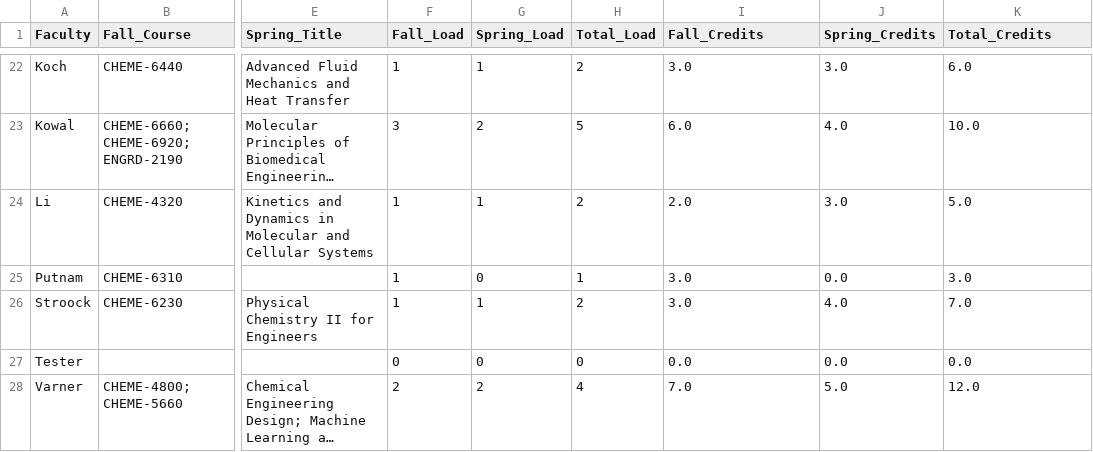
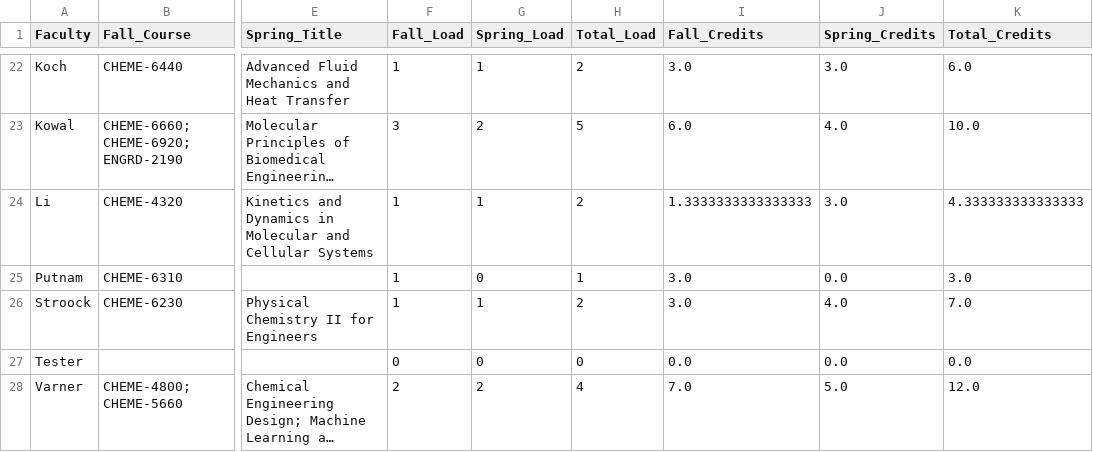
Before and after one commit to varnerlab/Teaching-Matching-Problem-CBE, a CSV file: results/Faculty-Course-Assignments-AY-2026-2027.csv, drawn as a sheet; only a part is shown, gaps mark what is left out; long unchanged cells end in …; the diff covers the shown part only; the diff names each change by its address in the sheet, - before the commit and + after, or states it on an @@ line.

```diff
--- a/results/Faculty-Course-Assignments-AY-2026-2027.csv
+++ b/results/Faculty-Course-Assignments-AY-2026-2027.csv
-I24 (Fall_Credits): 2.0
+I24 (Fall_Credits): 1.3333333333333333
-K24 (Total_Credits): 5.0
+K24 (Total_Credits): 4.333333333333333
```
Also changed, not shown: 19 edited cells elsewhere in this file, data/config/Cost-Overrides-AY-2026-2027.csv, data/config/Faculty.csv, 1 other file.
